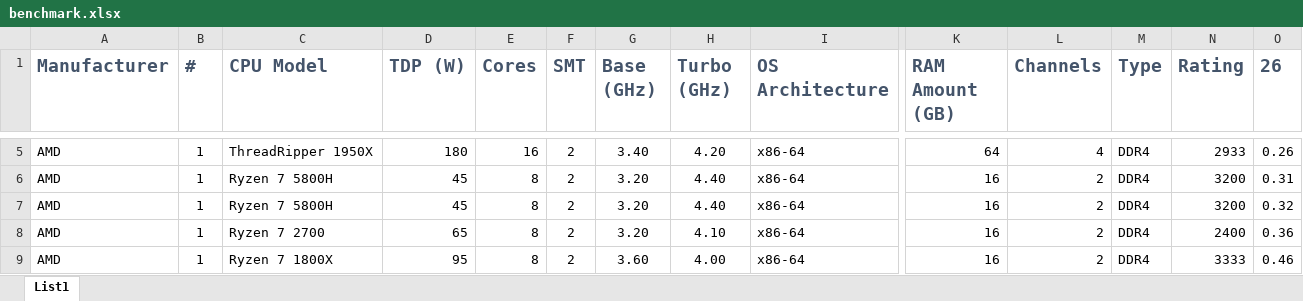
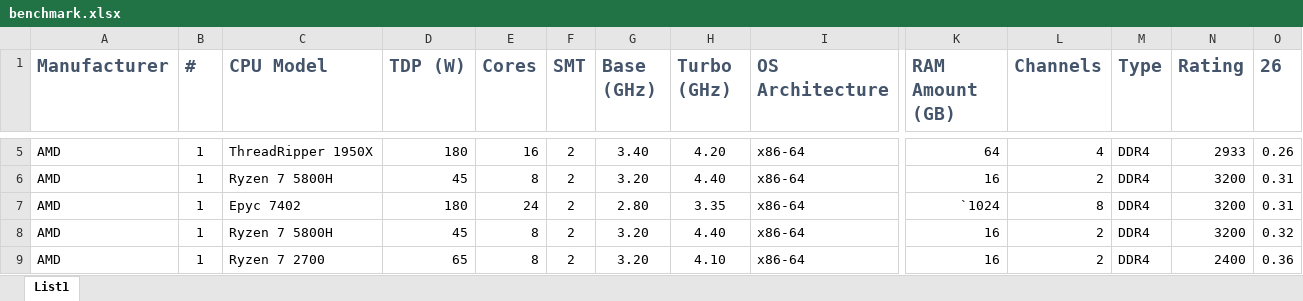
Before and after one commit to raddinet/raddi, an Excel workbook: doc/benchmark.xlsx, sheet List1, drawn as a sheet; only a part is shown, gaps mark what is left out; the shorter side is filled out with more unchanged rows; values as stored, in another font and other column widths than the file's, no borders; conditional formats and table styles not drawn; rows hold the shown columns only; the diff names each change by its address in the sheet, - before the commit and + after, or states it on an @@ line.

Commit message:
added results for Epyc 7402 with 1TB RAM

```diff
--- a/doc/benchmark.xlsx (sheet List1)
+++ b/doc/benchmark.xlsx (sheet List1)
+row 7: AMD | 1 | Epyc 7402 | 180 | 24 | 2 | 2.80 | 3.35 | x86-64 | `1024 | 8 | DDR4 | 3200 | 0.31
```
